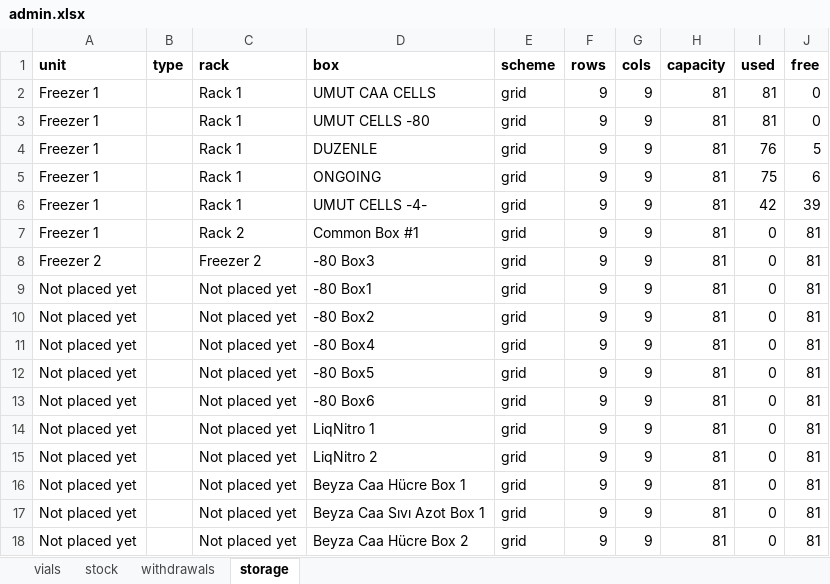
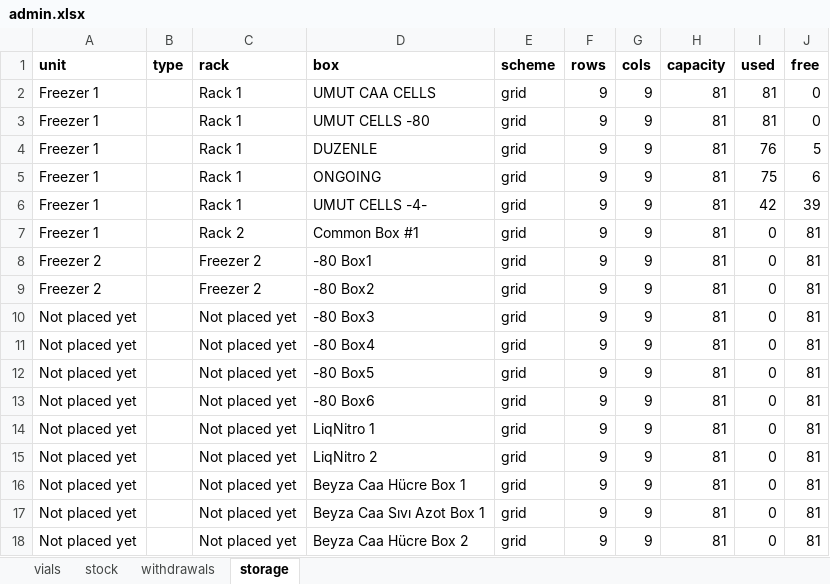
Before and after one commit to ucagiral/cagiral-schedule, an Excel workbook: cellstocks/data/admin.xlsx, sheet storage, drawn as a sheet; values as stored, in another font and other column widths than the file's, no borders; the diff names each change by its address in the sheet, - before the commit and + after, or states it on an @@ line.

```diff
--- a/cellstocks/data/admin.xlsx (sheet storage)
+++ b/cellstocks/data/admin.xlsx (sheet storage)
-D8 (box): -80 Box3
+D8 (box): -80 Box1
-A9 (unit): Not placed yet
+A9 (unit): Freezer 2
-C9 (rack): Not placed yet
+C9 (rack): Freezer 2
-D9 (box): -80 Box1
+D9 (box): -80 Box2
-D10 (box): -80 Box2
+D10 (box): -80 Box3
```
Also changed, not shown: cellstocks/data/baris.xlsx, cellstocks/data/beyzat.xlsx, 3 other files.
